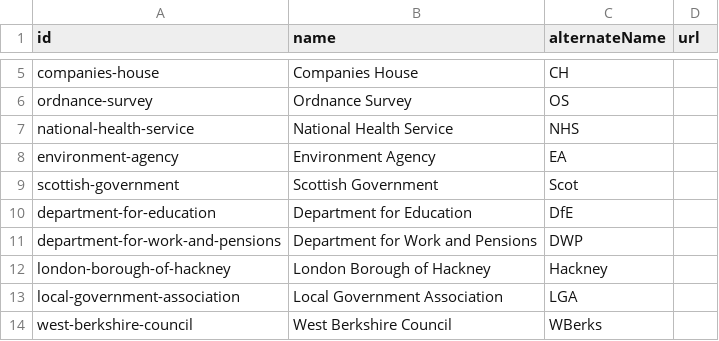
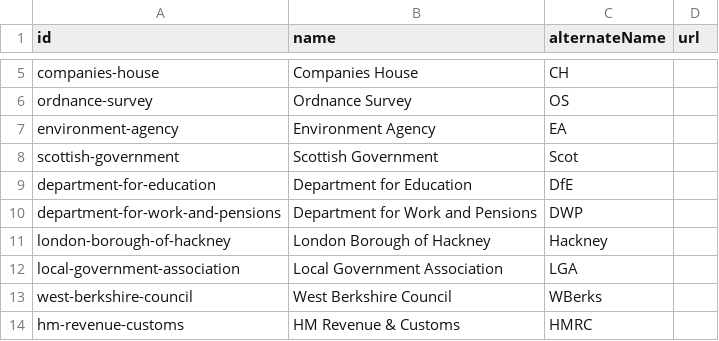
Before and after one commit to co-cddo/api-catalogue, a CSV file: data/organisation.csv, drawn as a sheet; only a part is shown, gaps mark what is left out; the shorter side is filled out with more unchanged rows.

Commit message:
Use our scraper tool to get NHS APIs
We've written a script to scrape data from the NHS catalogue:
https://github.com/co-cddo/api-catalogue-data-source/blob/main/scraper.py

This uses the output of that to update the API catalogue, saving us from
manually updating it.

These APIs won't appear on the stats dasboard any more as the organisation
is created at build time rather than being in the CSV, so the dashboard
stats test has been updated to use DWP's APIs instead.

```diff
--- a/data/organisation.csv
+++ b/data/organisation.csv
@@ -6,3 +6,2 @@ companies-house,Companies House,CH,
 ordnance-survey,Ordnance Survey,OS,
-national-health-service,National Health Service,NHS,
 environment-agency,Environment Agency,EA,
```
Also changed, not shown: 3 other files.
